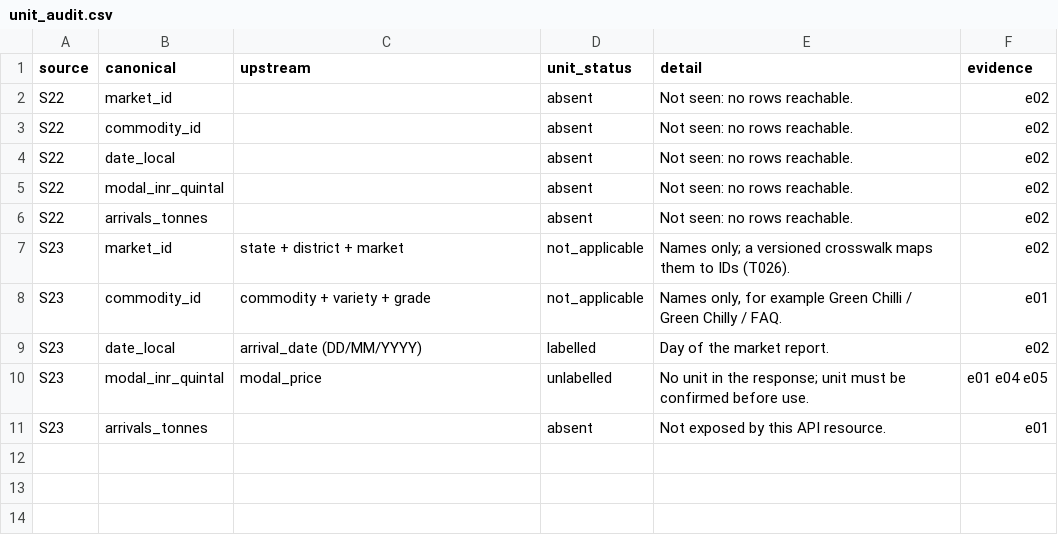
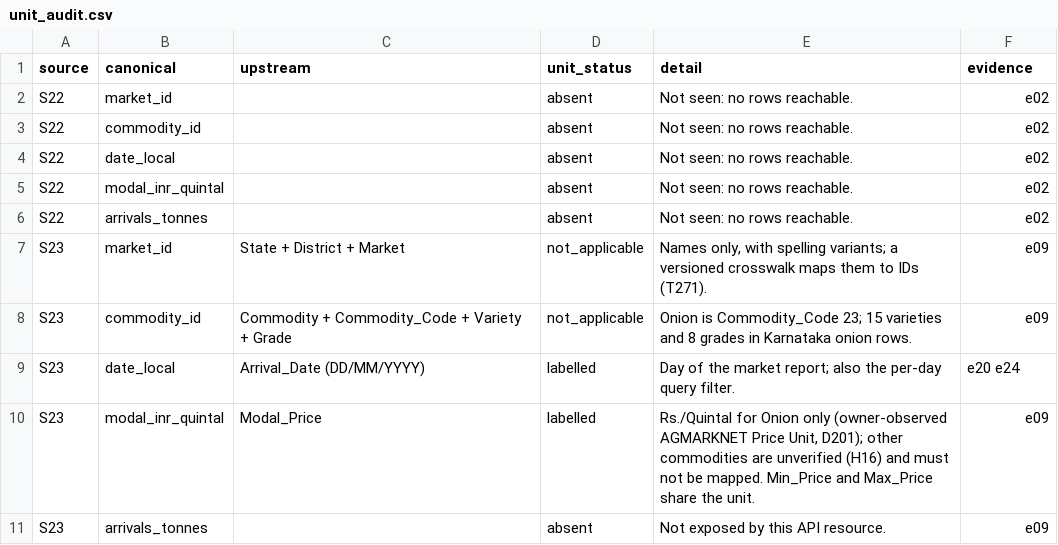
Before and after one commit to Joepikka/monsoon-atlas, a CSV file: reports/eda/03_ka_prices/unit_audit.csv, drawn as a sheet.

```diff
--- a/reports/eda/03_ka_prices/unit_audit.csv
+++ b/reports/eda/03_ka_prices/unit_audit.csv
@@ -6,6 +6,6 @@ S22,modal_inr_quintal,,absent,Not seen: no rows reachable.,e02
 S22,arrivals_tonnes,,absent,Not seen: no rows reachable.,e02
-S23,market_id,state + district + market,not_applicable,Names only; a versioned crosswalk maps them to IDs (T026).,e02
-S23,commodity_id,commodity + variety + grade,not_applicable,"Names only, for example Green Chilli / Green Chilly / FAQ.",e01
-S23,date_local,arrival_date (DD/MM/YYYY),labelled,Day of the market report.,e02
-S23,modal_inr_quintal,modal_price,unlabelled,No unit in the response; unit must be confirmed before use.,e01 e04 e05
-S23,arrivals_tonnes,,absent,Not exposed by this API resource.,e01
+S23,market_id,State + District + Market,not_applicable,"Names only, with spelling variants; a versioned crosswalk maps them to IDs (T271).",e09
+S23,commodity_id,Commodity + Commodity_Code + Variety + Grade,not_applicable,Onion is Commodity_Code 23; 15 varieties and 8 grades in Karnataka onion rows.,e09
+S23,date_local,Arrival_Date (DD/MM/YYYY),labelled,Day of the market report; also the per-day query filter.,e20 e24
+S23,modal_inr_quintal,Modal_Price,labelled,"Rs./Quintal for Onion only (owner-observed AGMARKNET Price Unit, D201); other commodities are unverified (H16) and must not be mapped. Min_Price and Max_Price share the unit.",e09
+S23,arrivals_tonnes,,absent,Not exposed by this API resource.,e09
```
Also changed, not shown: reports/eda/03_ka_prices/source_status.csv, 21 other files.
